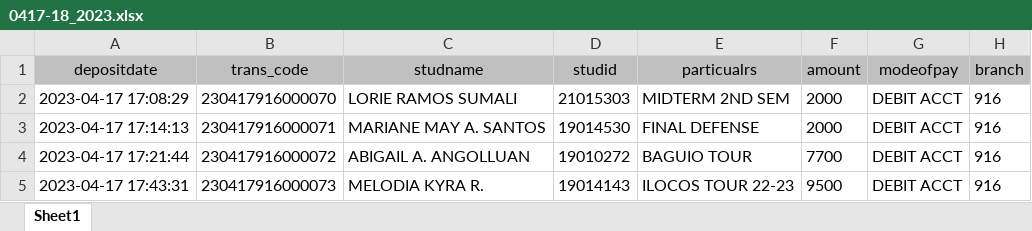
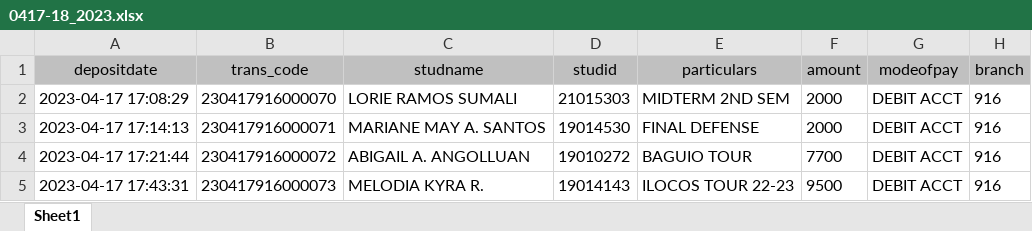
Before and after one commit to MissingPatch/SMS-MIS-001-main-latest-, an Excel workbook: AUB_Files/0417-18_2023.xlsx, sheet Sheet1, drawn as a sheet; only a part is shown; values as stored, in another font and other column widths than the file's, no borders; the diff names each change by its address in the sheet, - before the commit and + after, or states it on an @@ line.

```diff
--- a/AUB_Files/0417-18_2023.xlsx (sheet Sheet1)
+++ b/AUB_Files/0417-18_2023.xlsx (sheet Sheet1)
-E1: particualrs
+E1: particulars
```
Also changed, not shown: 6 other files.
